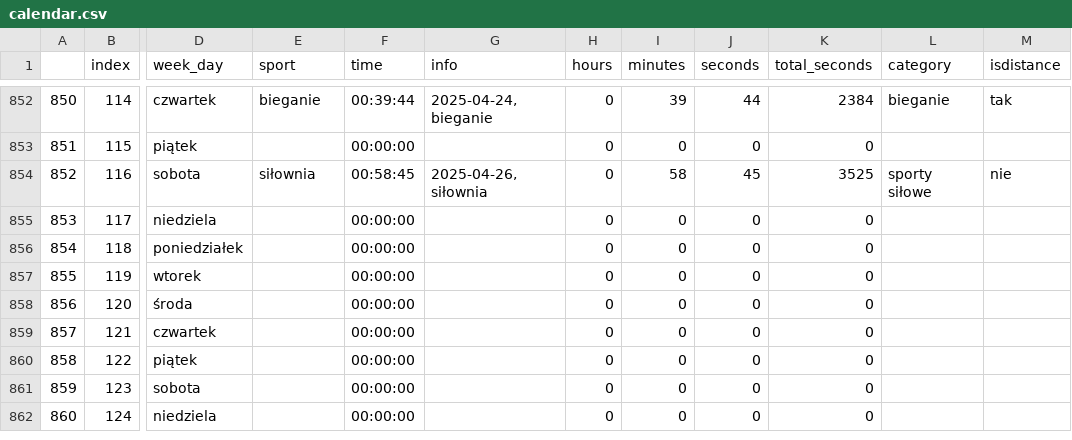
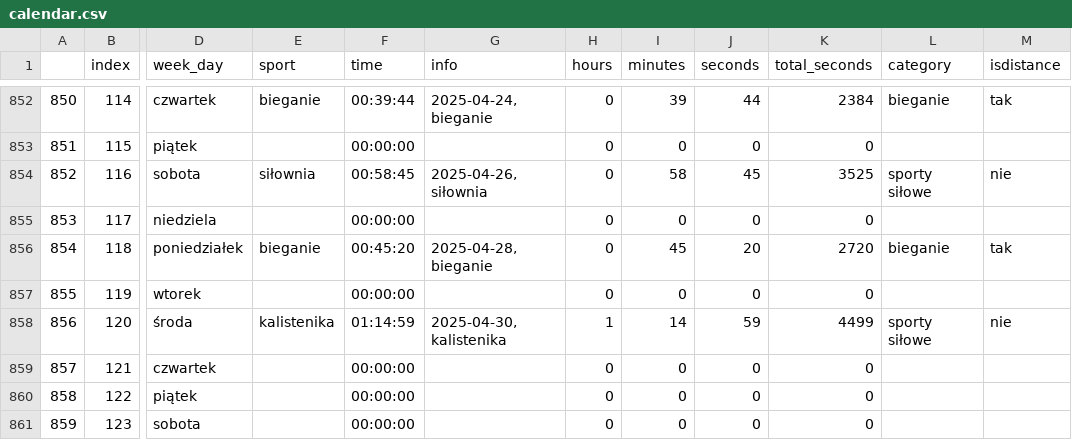
Before and after one commit to przemekolender/SportTracker, a CSV file: files/calendar.csv, drawn as a sheet; only a part is shown, gaps mark what is left out; the shorter side is filled out with more unchanged rows; the diff names each change by its address in the sheet, - before the commit and + after, or states it on an @@ line.

```diff
--- a/files/calendar.csv
+++ b/files/calendar.csv
-E856 (sport): (empty)
+E856 (sport): bieganie
-F856 (time): 00:00:00
+F856 (time): 00:45:20
-G856 (info): (empty)
+G856 (info): 2025-04-28, bieganie
-I856 (minutes): 0
+I856 (minutes): 45
-J856 (seconds): 0
+J856 (seconds): 20
-K856 (total_seconds): 0
+K856 (total_seconds): 2720
-L856 (category): (empty)
+L856 (category): bieganie
-M856 (isdistance): (empty)
+M856 (isdistance): tak
-E858 (sport): (empty)
+E858 (sport): kalistenika
-F858 (time): 00:00:00
+F858 (time): 01:14:59
-G858 (info): (empty)
+G858 (info): 2025-04-30, kalistenika
-H858 (hours): 0
+H858 (hours): 1
-I858 (minutes): 0
+I858 (minutes): 14
-J858 (seconds): 0
+J858 (seconds): 59
-K858 (total_seconds): 0
+K858 (total_seconds): 4499
-L858 (category): (empty)
+L858 (category): sporty siłowe
-M858 (isdistance): (empty)
+M858 (isdistance): nie
```
Also changed, not shown: files/workouts.csv.
